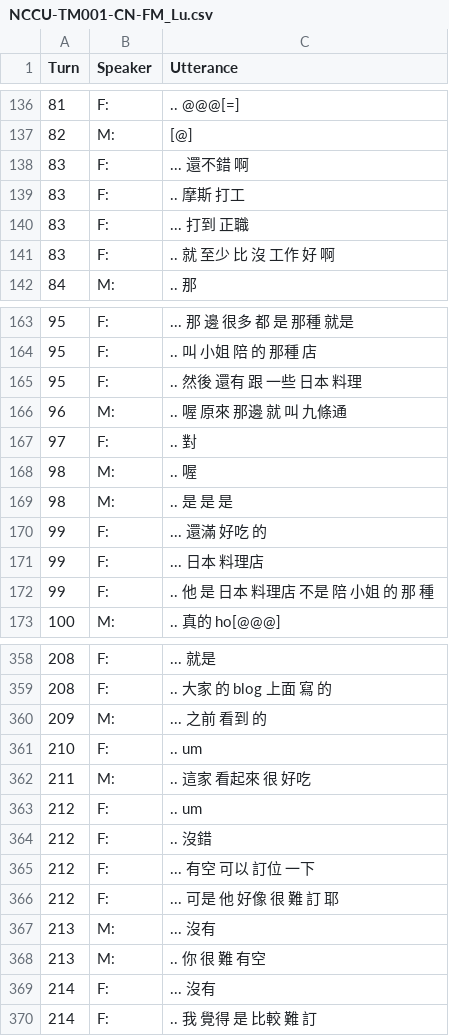
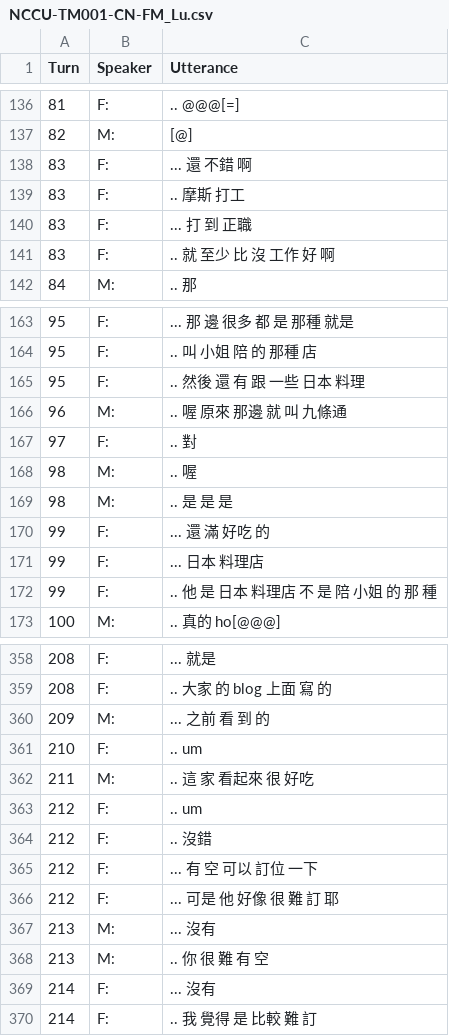
Before and after one commit to kayaulai/taiwan-mandarin-corpus-annotation, a CSV file: 3_manual_tokenised/NCCU-TM001-CN-FM_Lu.csv, drawn as a sheet; only a part is shown, gaps mark what is left out; the diff covers the shown part only.

```diff
--- a/3_manual_tokenised/NCCU-TM001-CN-FM_Lu.csv
+++ b/3_manual_tokenised/NCCU-TM001-CN-FM_Lu.csv
@@ -137,5 +137,5 @@ Turn,Speaker,Utterance
 82,M:, [@]
-83,F:, ... 還不錯 啊
+83,F:, ... 還 不錯 啊
 83,F:, .. 摩斯 打工
-83,F:, ... 打到 正職
+83,F:, ... 打 到 正職
 83,F:, .. 就 至少 比 沒 工作 好 啊
@@ -164,3 +164,3 @@ Turn,Speaker,Utterance
 95,F:, .. 叫 小姐 陪 的 那種 店
-95,F:, .. 然後 還有 跟 一些 日本 料理
+95,F:, .. 然後 還 有 跟 一些 日本 料理
 96,M:, .. 喔 原來 那邊 就 叫 九條通
@@ -169,5 +169,5 @@ Turn,Speaker,Utterance
 98,M:, .. 是 是 是
-99,F:, ... 還滿 好吃 的
+99,F:, ... 還 滿 好吃 的
 99,F:, ... 日本 料理店
-99,F:, .. 他 是 日本 料理店 不是 陪 小姐 的 那 種
+99,F:, .. 他 是 日本 料理店 不 是 陪 小姐 的 那 種
 100,M:, .. 真的 ho[@@@]
@@ -359,11 +359,11 @@ Turn,Speaker,Utterance
 208,F:, .. 大家 的 blog 上面 寫 的
-209,M:, ... 之前 看到 的
+209,M:, ... 之前 看 到 的
 210,F:, .. um
-211,M:, .. 這家 看起來 很 好吃
+211,M:, .. 這 家 看起來 很 好吃
 212,F:, .. um
 212,F:, .. 沒錯
-212,F:, ... 有空 可以 訂位 一下
+212,F:, ... 有 空 可以 訂位 一下
 212,F:, ... 可是 他 好像 很 難 訂 耶
 213,M:, ... 沒有
-213,M:, .. 你 很 難 有空
+213,M:, .. 你 很 難 有 空
 214,F:, ... 沒有
```
Also changed, not shown: 62 edited cells elsewhere in this file.
